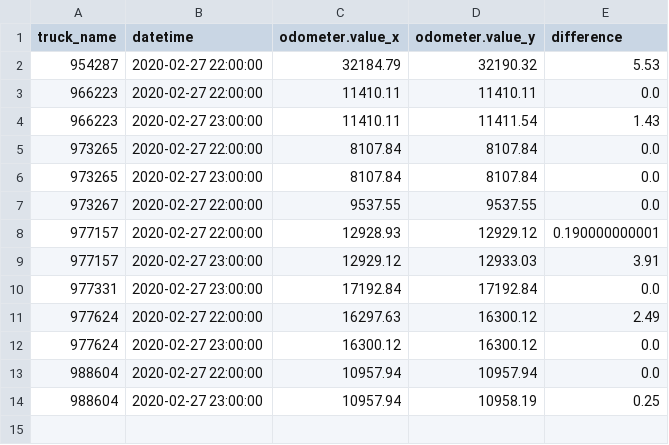
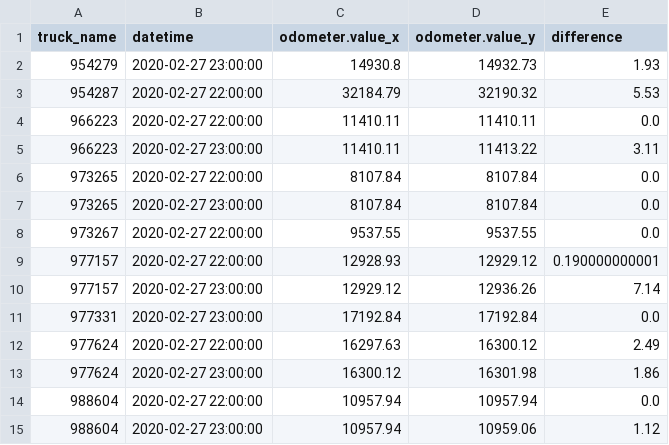
Before and after one commit to CityofSyracuse/snowmap, a CSV file: snowmap/miles_traveled.csv, drawn as a sheet.

```diff
--- a/snowmap/miles_traveled.csv
+++ b/snowmap/miles_traveled.csv
@@ -1,5 +1,6 @@
 truck_name,datetime,odometer.value_x,odometer.value_y,difference
+954279,2020-02-27 23:00:00,14930.8,14932.73,1.93
 954287,2020-02-27 22:00:00,32184.79,32190.32,5.53
 966223,2020-02-27 22:00:00,11410.11,11410.11,0.0
-966223,2020-02-27 23:00:00,11410.11,11411.54,1.43
+966223,2020-02-27 23:00:00,11410.11,11413.22,3.11
 973265,2020-02-27 22:00:00,8107.84,8107.84,0.0
@@ -8,7 +9,7 @@ truck_name,datetime,odometer.value_x,odometer.value_y,difference
 977157,2020-02-27 22:00:00,12928.93,12929.12,0.190000000001
-977157,2020-02-27 23:00:00,12929.12,12933.03,3.91
+977157,2020-02-27 23:00:00,12929.12,12936.26,7.14
 977331,2020-02-27 23:00:00,17192.84,17192.84,0.0
 977624,2020-02-27 22:00:00,16297.63,16300.12,2.49
-977624,2020-02-27 23:00:00,16300.12,16300.12,0.0
+977624,2020-02-27 23:00:00,16300.12,16301.98,1.86
 988604,2020-02-27 22:00:00,10957.94,10957.94,0.0
-988604,2020-02-27 23:00:00,10957.94,10958.19,0.25
+988604,2020-02-27 23:00:00,10957.94,10959.06,1.12
```
Also changed, not shown: 5 other files.
